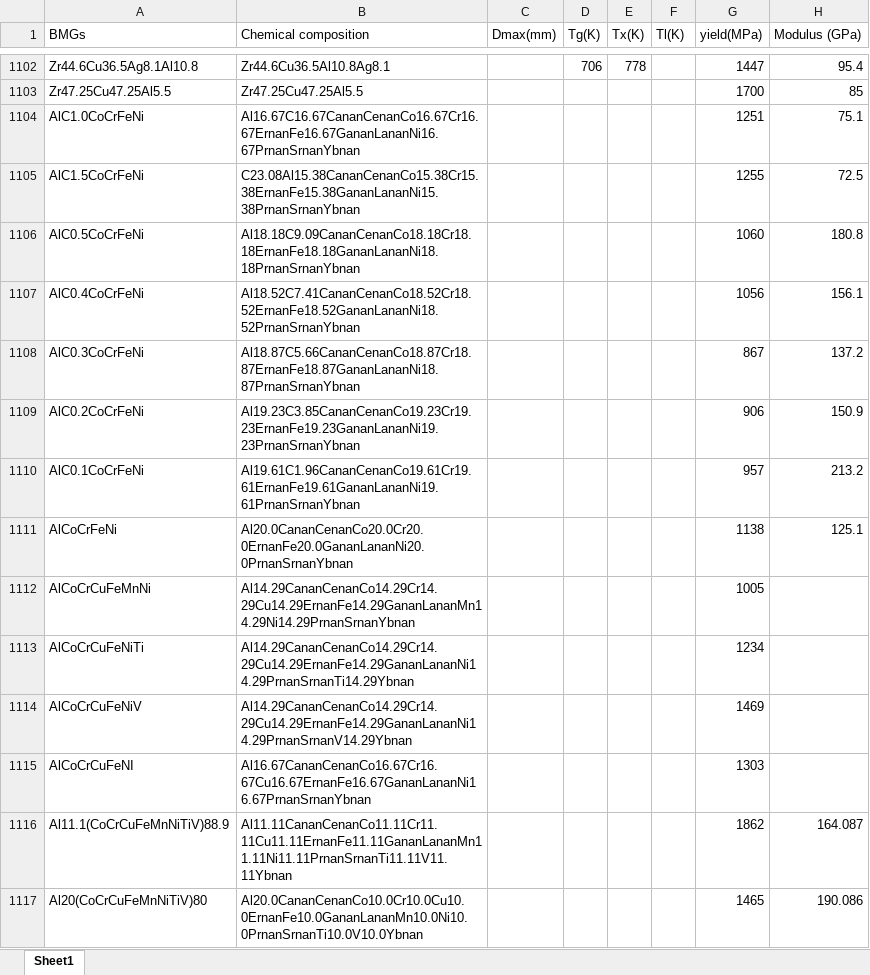
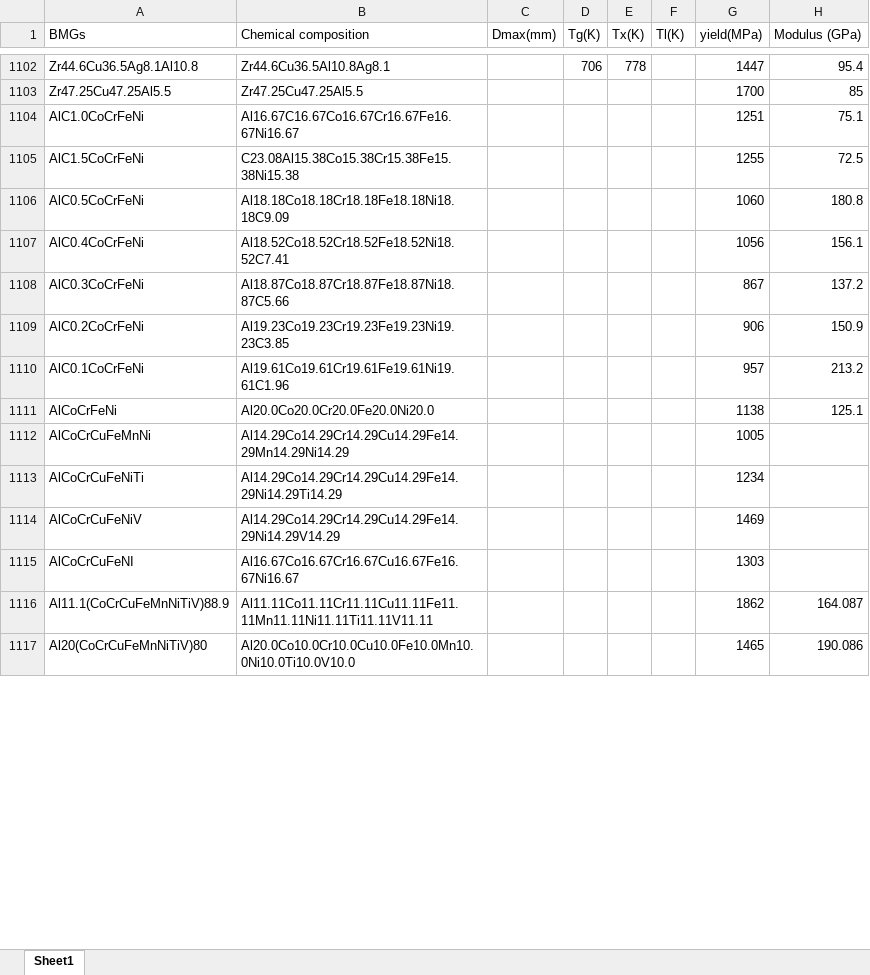
Before and after one commit to yuyouyu32/BMG_Data_SHU, an Excel workbook: ALL/ALL_data_grouped_processed.xlsx, sheet Sheet1, drawn as a sheet; only a part is shown, gaps mark what is left out; values as stored, in another font and other column widths than the file's, no cell formats; the diff covers the shown part only; the diff names each change by its address in the sheet, - before the commit and + after, or states it on an @@ line.

```diff
--- a/ALL/ALL_data_grouped_processed.xlsx (sheet Sheet1)
+++ b/ALL/ALL_data_grouped_processed.xlsx (sheet Sheet1)
-B1104 (Chemical composition): Al16.67C16.67CananCenanCo16.67Cr16.67ErnanFe16.67GananLananNi16.67PrnanSrnanYbnan
+B1104 (Chemical composition): Al16.67C16.67Co16.67Cr16.67Fe16.67Ni16.67
-B1105 (Chemical composition): C23.08Al15.38CananCenanCo15.38Cr15.38ErnanFe15.38GananLananNi15.38PrnanSrnanYbnan
+B1105 (Chemical composition): C23.08Al15.38Co15.38Cr15.38Fe15.38Ni15.38
-B1106 (Chemical composition): Al18.18C9.09CananCenanCo18.18Cr18.18ErnanFe18.18GananLananNi18.18PrnanSrnanYbnan
+B1106 (Chemical composition): Al18.18Co18.18Cr18.18Fe18.18Ni18.18C9.09
-B1107 (Chemical composition): Al18.52C7.41CananCenanCo18.52Cr18.52ErnanFe18.52GananLananNi18.52PrnanSrnanYbnan
+B1107 (Chemical composition): Al18.52Co18.52Cr18.52Fe18.52Ni18.52C7.41
-B1108 (Chemical composition): Al18.87C5.66CananCenanCo18.87Cr18.87ErnanFe18.87GananLananNi18.87PrnanSrnanYbnan
+B1108 (Chemical composition): Al18.87Co18.87Cr18.87Fe18.87Ni18.87C5.66
-B1109 (Chemical composition): Al19.23C3.85CananCenanCo19.23Cr19.23ErnanFe19.23GananLananNi19.23PrnanSrnanYbnan
+B1109 (Chemical composition): Al19.23Co19.23Cr19.23Fe19.23Ni19.23C3.85
-B1110 (Chemical composition): Al19.61C1.96CananCenanCo19.61Cr19.61ErnanFe19.61GananLananNi19.61PrnanSrnanYbnan
+B1110 (Chemical composition): Al19.61Co19.61Cr19.61Fe19.61Ni19.61C1.96
-B1111 (Chemical composition): Al20.0CananCenanCo20.0Cr20.0ErnanFe20.0GananLananNi20.0PrnanSrnanYbnan
+B1111 (Chemical composition): Al20.0Co20.0Cr20.0Fe20.0Ni20.0
-B1112 (Chemical composition): Al14.29CananCenanCo14.29Cr14.29Cu14.29ErnanFe14.29GananLananMn14.29Ni14.29PrnanSrnanYbnan
+B1112 (Chemical composition): Al14.29Co14.29Cr14.29Cu14.29Fe14.29Mn14.29Ni14.29
-B1113 (Chemical composition): Al14.29CananCenanCo14.29Cr14.29Cu14.29ErnanFe14.29GananLananNi14.29PrnanSrnanTi14.29Ybnan
+B1113 (Chemical composition): Al14.29Co14.29Cr14.29Cu14.29Fe14.29Ni14.29Ti14.29
-B1114 (Chemical composition): Al14.29CananCenanCo14.29Cr14.29Cu14.29ErnanFe14.29GananLananNi14.29PrnanSrnanV14.29Ybnan
+B1114 (Chemical composition): Al14.29Co14.29Cr14.29Cu14.29Fe14.29Ni14.29V14.29
-B1115 (Chemical composition): Al16.67CananCenanCo16.67Cr16.67Cu16.67ErnanFe16.67GananLananNi16.67PrnanSrnanYbnan
+B1115 (Chemical composition): Al16.67Co16.67Cr16.67Cu16.67Fe16.67Ni16.67
-B1116 (Chemical composition): Al11.11CananCenanCo11.11Cr11.11Cu11.11ErnanFe11.11GananLananMn11.11Ni11.11PrnanSrnanTi11.11V11.11Ybnan
+B1116 (Chemical composition): Al11.11Co11.11Cr11.11Cu11.11Fe11.11Mn11.11Ni11.11Ti11.11V11.11
-B1117 (Chemical composition): Al20.0CananCenanCo10.0Cr10.0Cu10.0ErnanFe10.0GananLananMn10.0Ni10.0PrnanSrnanTi10.0V10.0Ybnan
+B1117 (Chemical composition): Al20.0Co10.0Cr10.0Cu10.0Fe10.0Mn10.0Ni10.0Ti10.0V10.0
```
Also changed, not shown: 284 edited cells elsewhere in this sheet, cell formats, ALL/ALL_data_grouped_processed_des.xlsx, Xiong's Data/HEA_GFA.xlsx, 24 other files.
